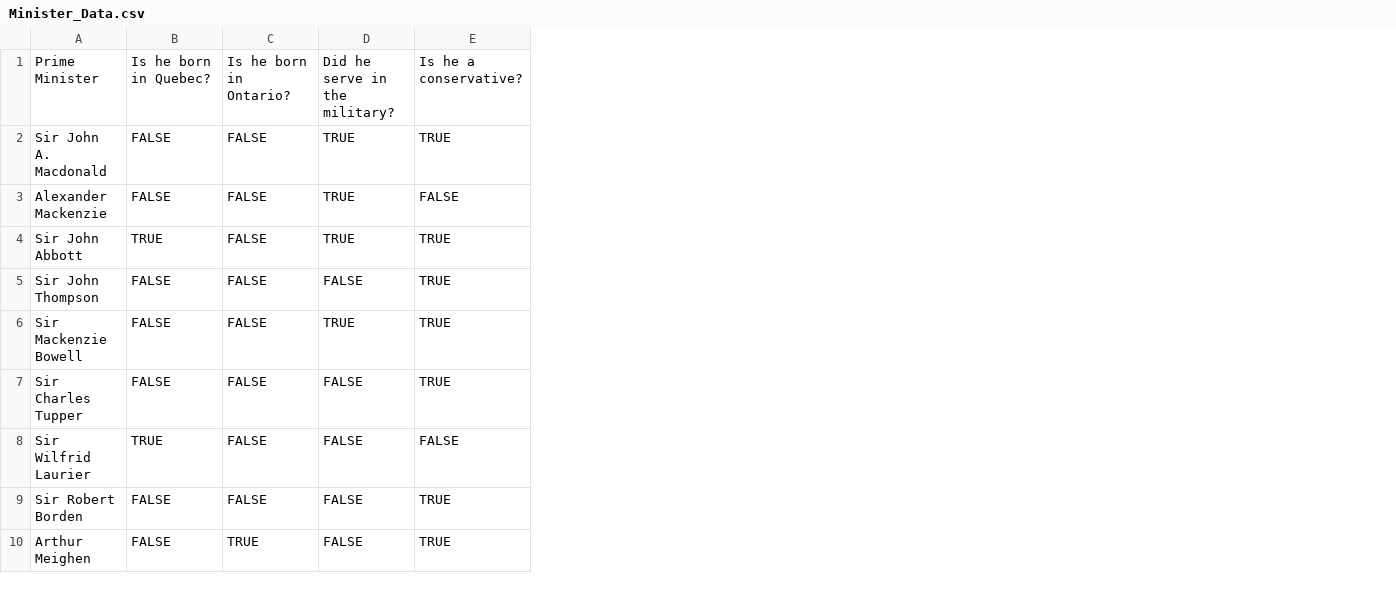
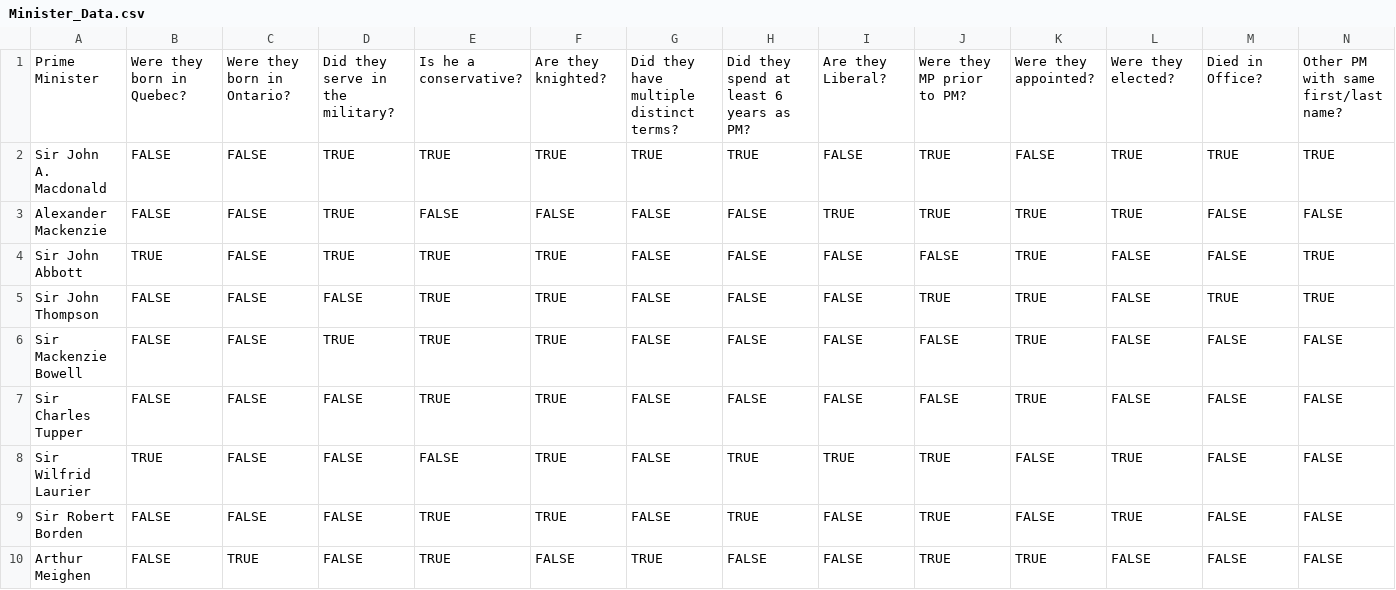
Before and after one commit to kertox662/GuessThePrez, a CSV file: GuessThePrez/data/Minister_Data.csv, drawn as a sheet; only a part is shown; the diff names each change by its address in the sheet, - before the commit and + after, or states it on an @@ line.

```diff
--- a/GuessThePrez/data/Minister_Data.csv
+++ b/GuessThePrez/data/Minister_Data.csv
+column F, rows 1-10: Are they knighted? | TRUE | FALSE | TRUE | TRUE | TRUE | TRUE | TRUE | TRUE | FALSE
+column G, rows 1-10: Did they have multiple distinct terms? | TRUE | FALSE | FALSE | FALSE | FALSE | FALSE | FALSE | FALSE | TRUE
+column H, rows 1-10: Did they spend at least 6 years as PM? | TRUE | FALSE | FALSE | FALSE | FALSE | FALSE | TRUE | TRUE | FALSE
+column I, rows 1-10: Are they Liberal? | FALSE | TRUE | FALSE | FALSE | FALSE | FALSE | TRUE | FALSE | FALSE
+column J, rows 1-10: Were they MP prior to PM? | TRUE | TRUE | FALSE | TRUE | FALSE | FALSE | TRUE | TRUE | TRUE
+column K, rows 1-10: Were they appointed? | FALSE | TRUE | TRUE | TRUE | TRUE | TRUE | FALSE | FALSE | TRUE
+column L, rows 1-10: Were they elected? | TRUE | TRUE | FALSE | FALSE | FALSE | FALSE | TRUE | TRUE | FALSE
+column M, rows 1-10: Died in Office? | TRUE | FALSE | FALSE | TRUE | FALSE | FALSE | FALSE | FALSE | FALSE
+column N, rows 1-10: Other PM with same first/last name? | TRUE | FALSE | TRUE | TRUE | FALSE | FALSE | FALSE | FALSE | FALSE
-B1: Is he born in Quebec?
+B1: Were they born in Quebec?
-C1: Is he born in Ontario?
+C1: Were they born in Ontario?
-D1: Did he serve in the military?
+D1: Did they serve in the military?
```
Also changed, not shown: 3 other files.
